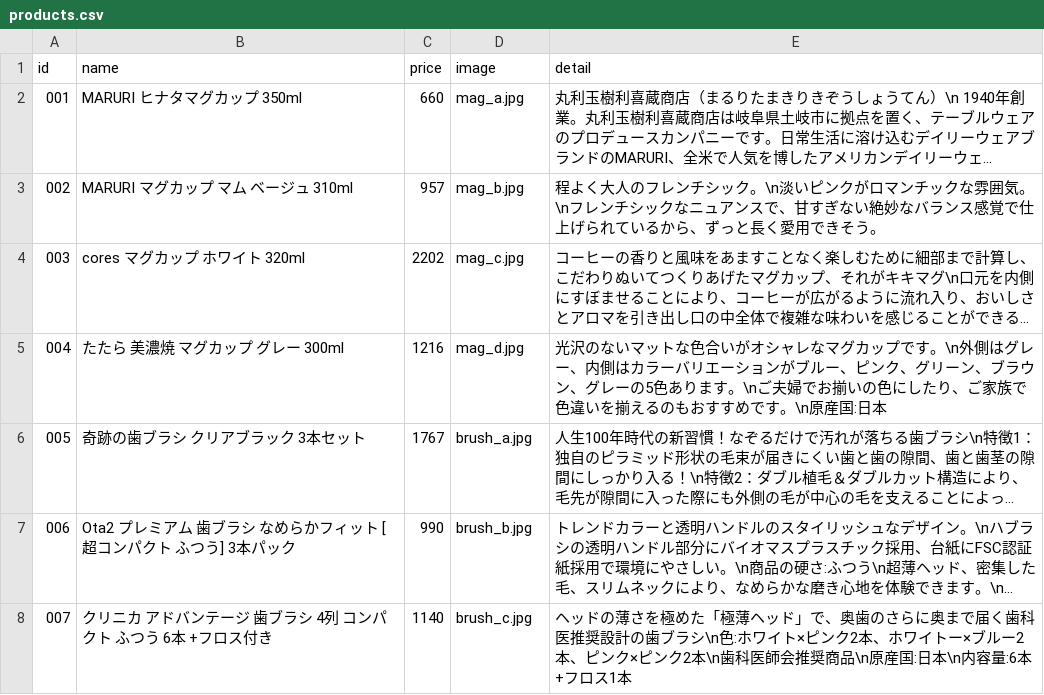
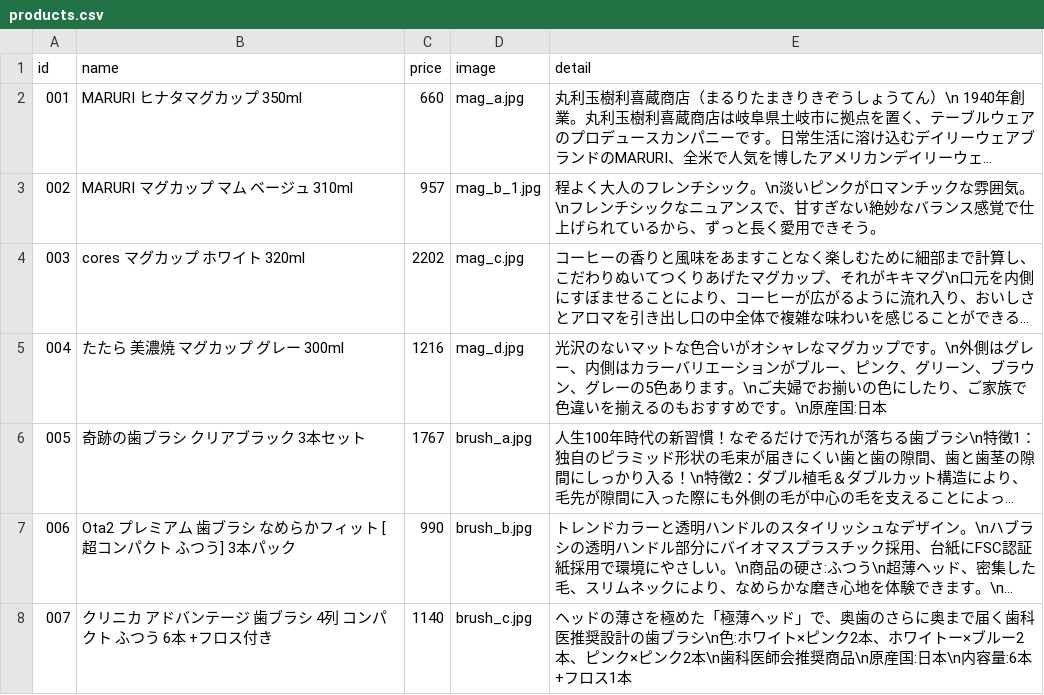
Before and after one commit to Tos0301/experiment-site, a CSV file: data/products.csv, drawn as a sheet; only a part is shown; long unchanged cells end in …; the diff names each change by its address in the sheet, - before the commit and + after, or states it on an @@ line.

Commit message:
写真の設定変更

```diff
--- a/data/products.csv
+++ b/data/products.csv
-D3 (image): mag_b.jpg
+D3 (image): mag_b_1.jpg
```
